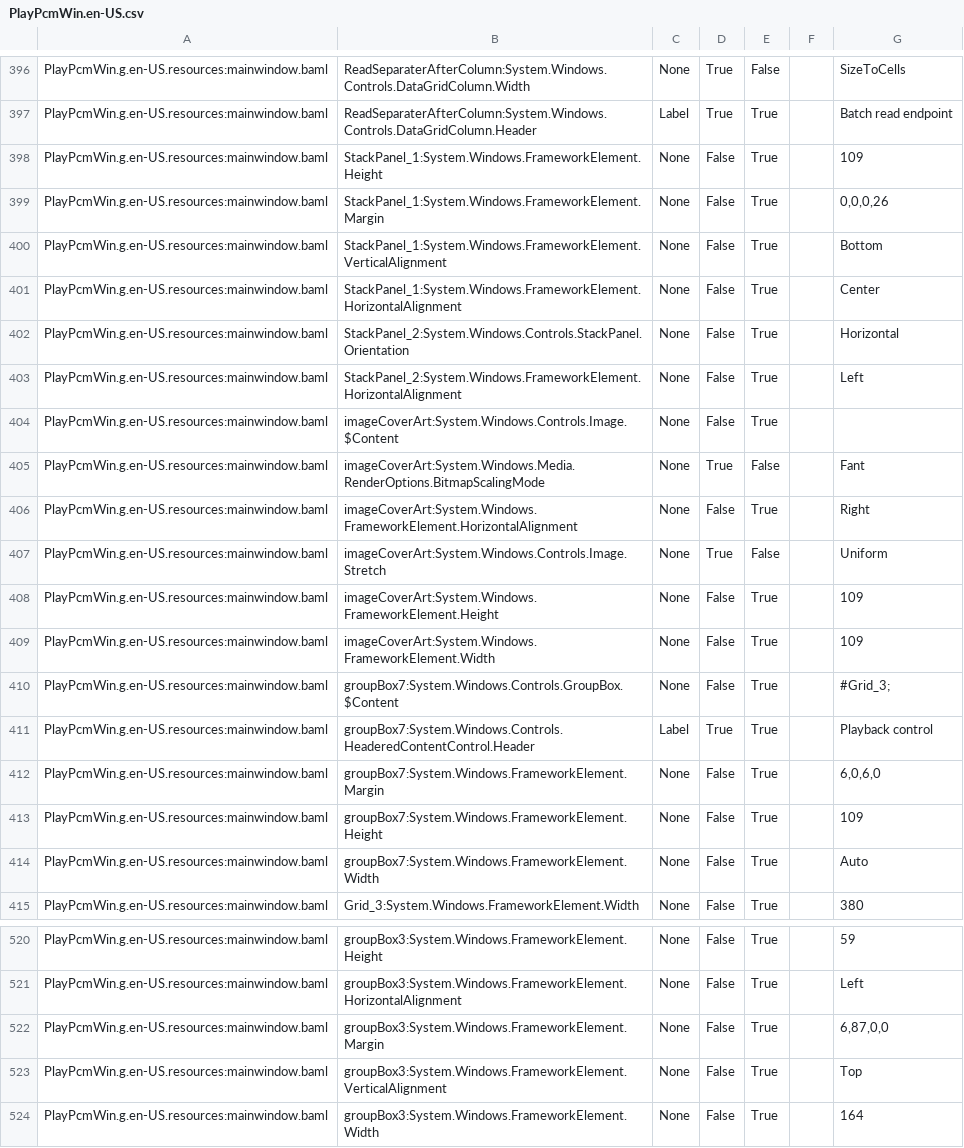
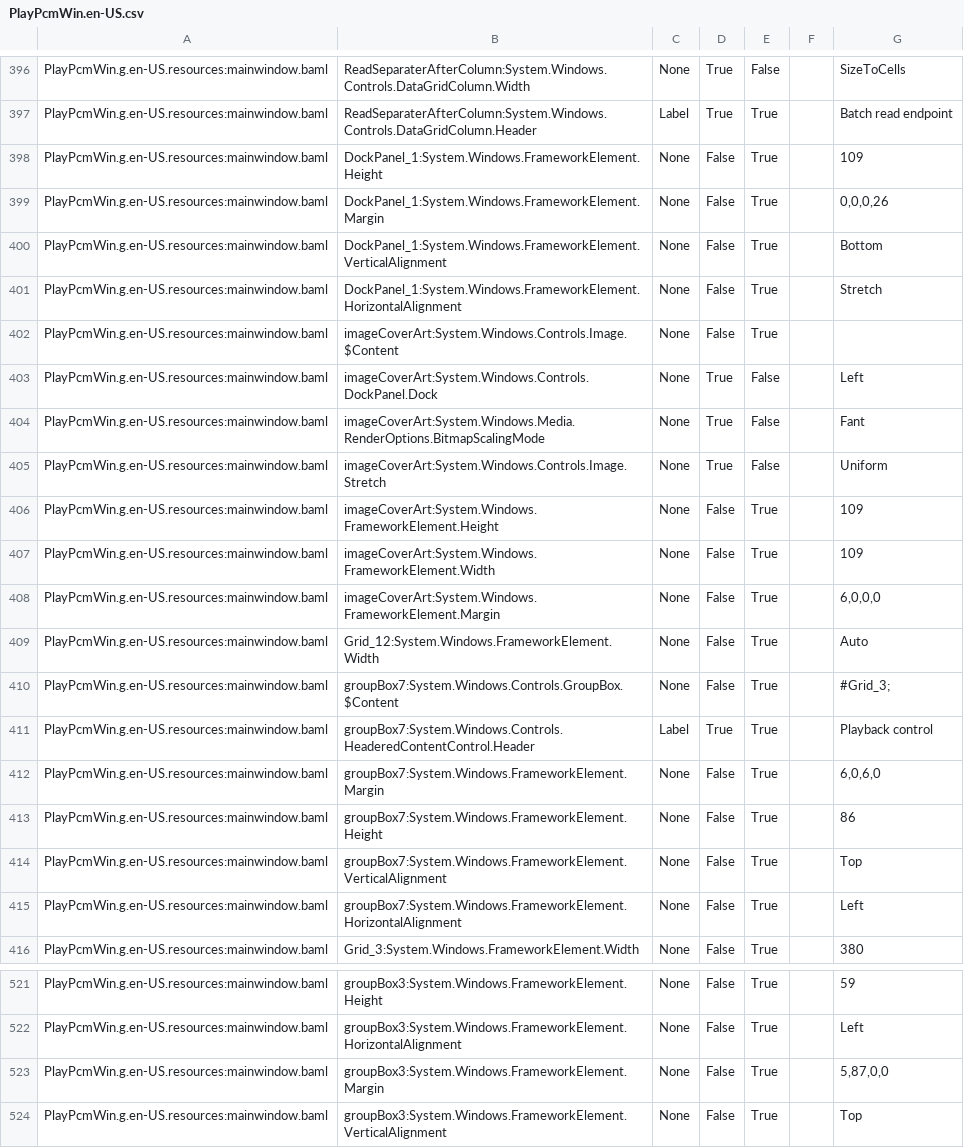
Before and after one commit to yamamoto2002/bitspersampleconv2, a CSV file: PlayPcmWin/PlayPcmWin.en-US.csv, drawn as a sheet; only a part is shown, gaps mark what is left out; the shorter side is filled out with more unchanged rows; the diff covers the shown part only.

Commit message:
Slider layout changed PlayPcmWin 3.0.94

```diff
--- a/PlayPcmWin/PlayPcmWin.en-US.csv
+++ b/PlayPcmWin/PlayPcmWin.en-US.csv
@@ -397,11 +397,9 @@ PlayPcmWin.g.en-US.resources:mainwindow.baml,ReadSeparaterAfterColumn:System.Win
 PlayPcmWin.g.en-US.resources:mainwindow.baml,ReadSeparaterAfterColumn:System.Windows.Controls.DataGridColumn.Header,Label,True,True,,Batch read endpoint
-PlayPcmWin.g.en-US.resources:mainwindow.baml,StackPanel_1:System.Windows.FrameworkElement.Height,None,False,True,,109
-PlayPcmWin.g.en-US.resources:mainwindow.baml,StackPanel_1:System.Windows.FrameworkElement.Margin,None,False,True,,"0,0,0,26"
-PlayPcmWin.g.en-US.resources:mainwindow.baml,StackPanel_1:System.Windows.FrameworkElement.VerticalAlignment,None,False,True,,Bottom
-PlayPcmWin.g.en-US.resources:mainwindow.baml,StackPanel_1:System.Windows.FrameworkElement.HorizontalAlignment,None,False,True,,Center
-PlayPcmWin.g.en-US.resources:mainwindow.baml,StackPanel_2:System.Windows.Controls.StackPanel.Orientation,None,False,True,,Horizontal
-PlayPcmWin.g.en-US.resources:mainwindow.baml,StackPanel_2:System.Windows.FrameworkElement.HorizontalAlignment,None,False,True,,Left
+PlayPcmWin.g.en-US.resources:mainwindow.baml,DockPanel_1:System.Windows.FrameworkElement.Height,None,False,True,,109
+PlayPcmWin.g.en-US.resources:mainwindow.baml,DockPanel_1:System.Windows.FrameworkElement.Margin,None,False,True,,"0,0,0,26"
+PlayPcmWin.g.en-US.resources:mainwindow.baml,DockPanel_1:System.Windows.FrameworkElement.VerticalAlignment,None,False,True,,Bottom
+PlayPcmWin.g.en-US.resources:mainwindow.baml,DockPanel_1:System.Windows.FrameworkElement.HorizontalAlignment,None,False,True,,Stretch
 PlayPcmWin.g.en-US.resources:mainwindow.baml,imageCoverArt:System.Windows.Controls.Image.$Content,None,False,True,,
+PlayPcmWin.g.en-US.resources:mainwindow.baml,imageCoverArt:System.Windows.Controls.DockPanel.Dock,None,True,False,,Left
 PlayPcmWin.g.en-US.resources:mainwindow.baml,imageCoverArt:System.Windows.Media.RenderOptions.BitmapScalingMode,None,True,False,,Fant
-PlayPcmWin.g.en-US.resources:mainwindow.baml,imageCoverArt:System.Windows.FrameworkElement.HorizontalAlignment,None,False,True,,Right
 PlayPcmWin.g.en-US.resources:mainwindow.baml,imageCoverArt:System.Windows.Controls.Image.Stretch,None,True,False,,Uniform
@@ -409,2 +407,4 @@ PlayPcmWin.g.en-US.resources:mainwindow.baml,imageCoverArt:System.Windows.Framew
 PlayPcmWin.g.en-US.resources:mainwindow.baml,imageCoverArt:System.Windows.FrameworkElement.Width,None,False,True,,109
+PlayPcmWin.g.en-US.resources:mainwindow.baml,imageCoverArt:System.Windows.FrameworkElement.Margin,None,False,True,,"6,0,0,0"
+PlayPcmWin.g.en-US.resources:mainwindow.baml,Grid_12:System.Windows.FrameworkElement.Width,None,False,True,,Auto
 PlayPcmWin.g.en-US.resources:mainwindow.baml,groupBox7:System.Windows.Controls.GroupBox.$Content,None,False,True,,#Grid_3;
@@ -412,4 +412,5 @@ PlayPcmWin.g.en-US.resources:mainwindow.baml,groupBox7:System.Windows.Controls.H
 PlayPcmWin.g.en-US.resources:mainwindow.baml,groupBox7:System.Windows.FrameworkElement.Margin,None,False,True,,"6,0,6,0"
-PlayPcmWin.g.en-US.resources:mainwindow.baml,groupBox7:System.Windows.FrameworkElement.Height,None,False,True,,109
-PlayPcmWin.g.en-US.resources:mainwindow.baml,groupBox7:System.Windows.FrameworkElement.Width,None,False,True,,Auto
+PlayPcmWin.g.en-US.resources:mainwindow.baml,groupBox7:System.Windows.FrameworkElement.Height,None,False,True,,86
+PlayPcmWin.g.en-US.resources:mainwindow.baml,groupBox7:System.Windows.FrameworkElement.VerticalAlignment,None,False,True,,Top
+PlayPcmWin.g.en-US.resources:mainwindow.baml,groupBox7:System.Windows.FrameworkElement.HorizontalAlignment,None,False,True,,Left
 PlayPcmWin.g.en-US.resources:mainwindow.baml,Grid_3:System.Windows.FrameworkElement.Width,None,False,True,,380
@@ -521,3 +522,3 @@ PlayPcmWin.g.en-US.resources:mainwindow.baml,groupBox3:System.Windows.FrameworkE
 PlayPcmWin.g.en-US.resources:mainwindow.baml,groupBox3:System.Windows.FrameworkElement.HorizontalAlignment,None,False,True,,Left
-PlayPcmWin.g.en-US.resources:mainwindow.baml,groupBox3:System.Windows.FrameworkElement.Margin,None,False,True,,"6,87,0,0"
+PlayPcmWin.g.en-US.resources:mainwindow.baml,groupBox3:System.Windows.FrameworkElement.Margin,None,False,True,,"5,87,0,0"
 PlayPcmWin.g.en-US.resources:mainwindow.baml,groupBox3:System.Windows.FrameworkElement.VerticalAlignment,None,False,True,,Top
```
Also changed, not shown: 1 added row, 1 removed row and 3 moved rows elsewhere in this file, 3 other files.
